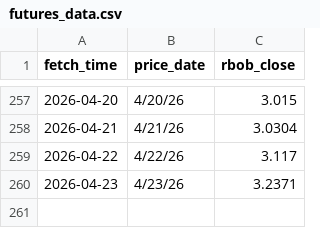
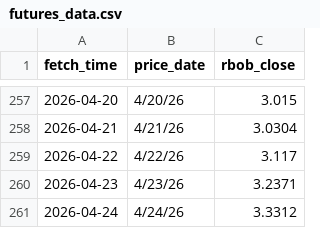
Before and after one commit to GILLIONAIREZ/gas-tracker, a CSV file: data/futures_data.csv, drawn as a sheet; only a part is shown, gaps mark what is left out.

```diff
--- a/data/futures_data.csv
+++ b/data/futures_data.csv
@@ -260 +260,2 @@ fetch_time,price_date,rbob_close
 2026-04-23,4/23/26,3.2371
+2026-04-24,4/24/26,3.3312
```
Also changed, not shown: data/gas_data.csv, 1 other file.
